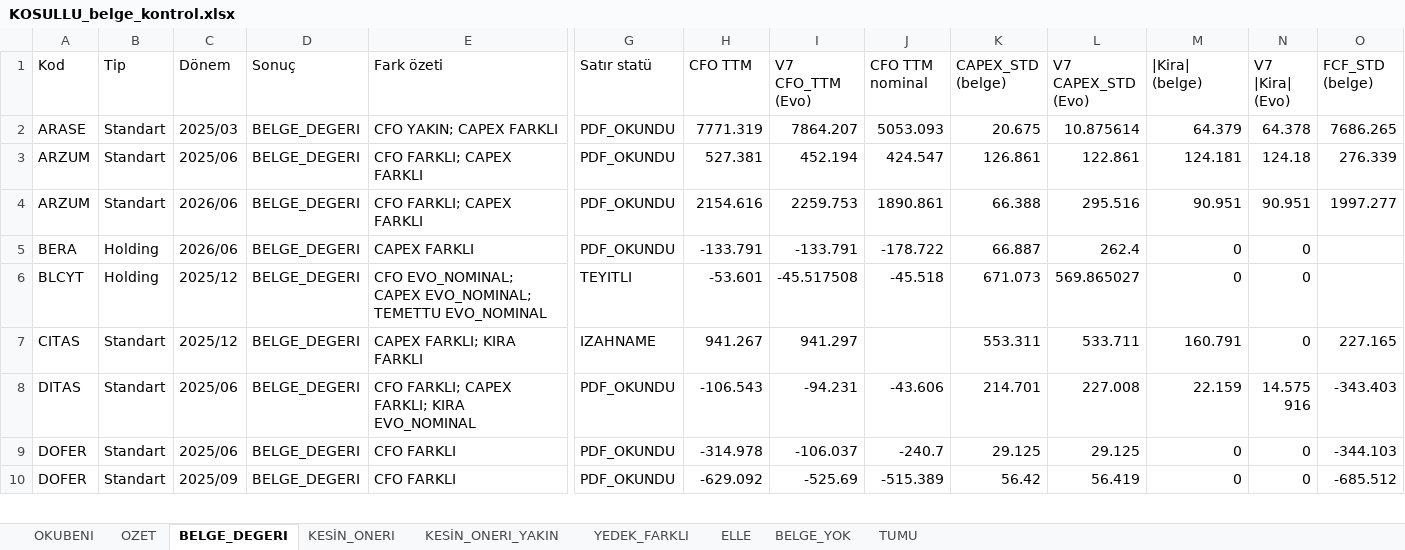
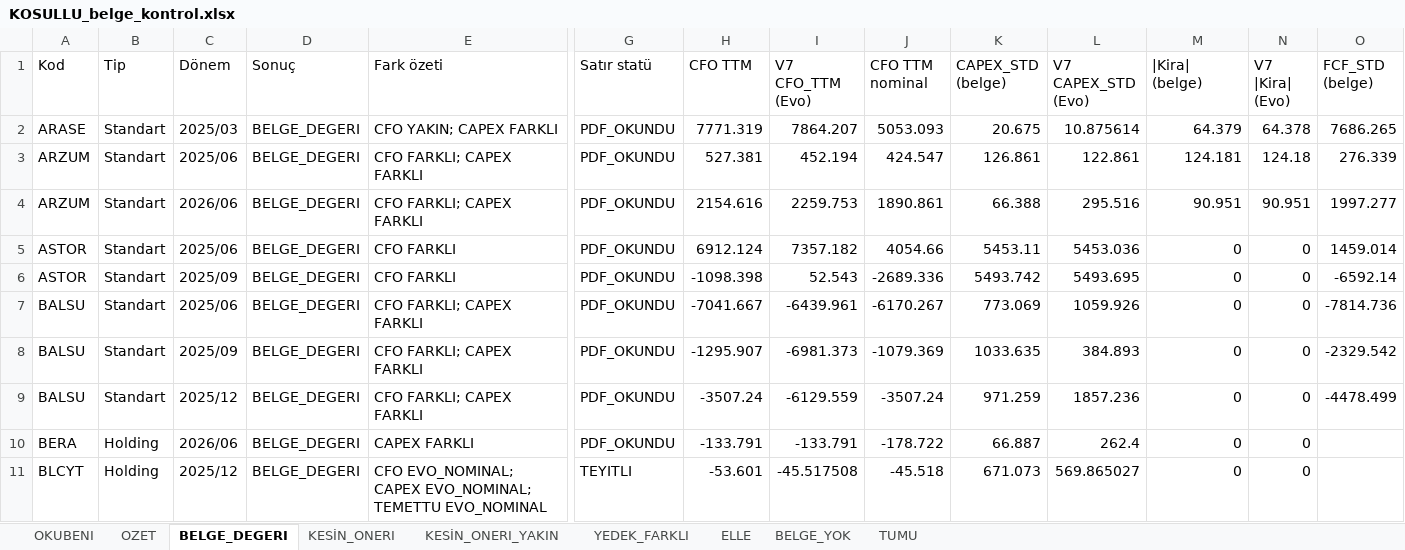
Before and after one commit to deryaozyuvali/Bist-tarama-otomasyon, an Excel workbook: FCF_K13/belge/KOSULLU_belge_kontrol.xlsx, sheet BELGE_DEGERI, drawn as a sheet; only a part is shown, gaps mark what is left out; the shorter side is filled out with more unchanged rows; values as stored, in another font and other column widths than the file's, no borders; rows hold the shown columns only; the diff covers the shown part only; the diff names each change by its address in the sheet, - before the commit and + after, or states it on an @@ line.

```diff
--- a/FCF_K13/belge/KOSULLU_belge_kontrol.xlsx (sheet BELGE_DEGERI)
+++ b/FCF_K13/belge/KOSULLU_belge_kontrol.xlsx (sheet BELGE_DEGERI)
+row 5: ASTOR | Standart | 2025/06 | BELGE_DEGERI | CFO FARKLI | PDF_OKUNDU | 6912.124 | 7357.182 | 4054.66 | 5453.11 | 5453.036 | 0 | 0 | 1459.014
+row 6: ASTOR | Standart | 2025/09 | BELGE_DEGERI | CFO FARKLI | PDF_OKUNDU | -1098.398 | 52.543 | -2689.336 | 5493.742 | 5493.695 | 0 | 0 | -6592.14
+row 7: BALSU | Standart | 2025/06 | BELGE_DEGERI | CFO FARKLI; CAPEX FARKLI | PDF_OKUNDU | -7041.667 | -6439.961 | -6170.267 | 773.069 | 1059.926 | 0 | 0 | -7814.736
+row 8: BALSU | Standart | 2025/09 | BELGE_DEGERI | CFO FARKLI; CAPEX FARKLI | PDF_OKUNDU | -1295.907 | -6981.373 | -1079.369 | 1033.635 | 384.893 | 0 | 0 | -2329.542
+row 9: BALSU | Standart | 2025/12 | BELGE_DEGERI | CFO FARKLI; CAPEX FARKLI | PDF_OKUNDU | -3507.24 | -6129.559 | -3507.24 | 971.259 | 1857.236 | 0 | 0 | -4478.499
```
Also changed, not shown: 8 added rows elsewhere in this sheet, sheet BELGE_YOK, sheet TUMU, sheet KESİN_ONERI, sheet ELLE, sheet OZET, sheet OKUBENI, FCF_K13/belge/NULL_belge_okuma.xlsx, 9 other files.
